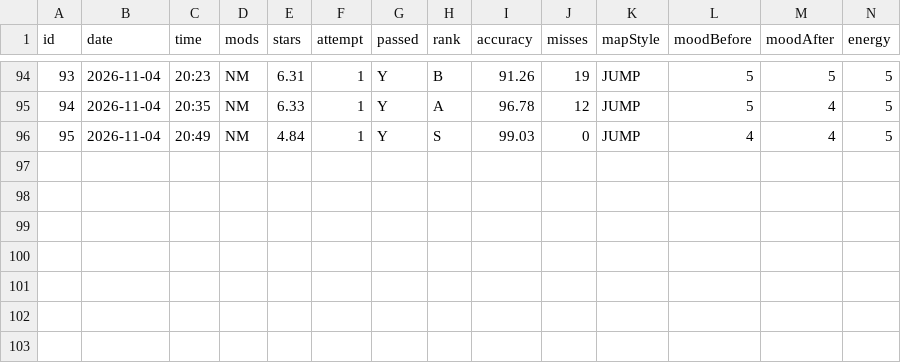
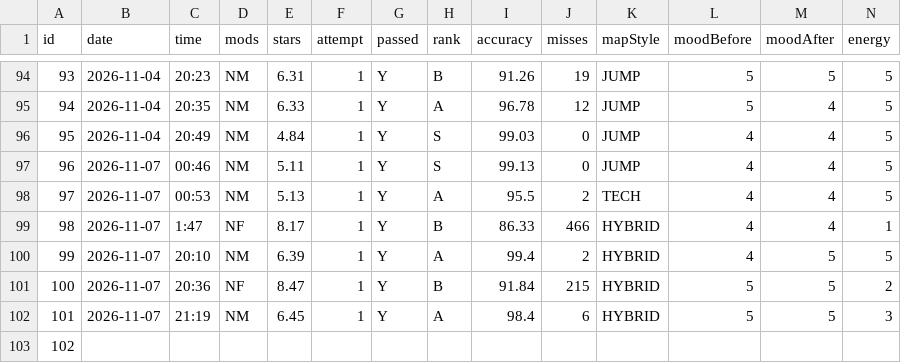
Before and after one commit to kweqtea/Dear-Data-Project-, a CSV file: My Dear Data Project - Jazib Uddin/DearData100/data/plays.csv, drawn as a sheet; only a part is shown, gaps mark what is left out; rows hold the shown columns only; the diff names each change by its address in the sheet, - before the commit and + after, or states it on an @@ line.

Commit message:
2026-11-07: 6 plays logged (101 total) & Screenshot
Logged plays #96-101 from 7 Nov (55:17 of play time), and passed the 100-play target.
- 4 NM, 2 NF; mostly HYBRID maps, plus one JUMP and one TECH
- 1 S rank (#96, 0 misses), 3 A ranks, 2 B ranks on the marathons
- Started a Because Maybe! marathon series for the last plays: pt. 1 (8.17*, 20:40) wrecked my energy (5 to 1), pt. 2 (8.47*, 22:01) held an A until the last pattern
- #99 Zan'ei was a warm-up that turned into a 326pp play (99.40%), mood went up 4 to 5
- Hit a 100-note deathstream on #97 (TECH)
- Stamina dead after pt. 2, leaving pt. 3 for another day

```diff
--- a/My Dear Data Project - Jazib Uddin/DearData100/data/plays.csv
+++ b/My Dear Data Project - Jazib Uddin/DearData100/data/plays.csv
+row 97: 96 | 2026-11-07 | 00:46 | NM | 5.11 | 1 | Y | S | 99.13 | 0 | JUMP | 4 | 4 | 5
+row 98: 97 | 2026-11-07 | 00:53 | NM | 5.13 | 1 | Y | A | 95.5 | 2 | TECH | 4 | 4 | 5
+row 99: 98 | 2026-11-07 | 1:47 | NF | 8.17 | 1 | Y | B | 86.33 | 466 | HYBRID | 4 | 4 | 1
+row 100: 99 | 2026-11-07 | 20:10 | NM | 6.39 | 1 | Y | A | 99.4 | 2 | HYBRID | 4 | 5 | 5
+row 101: 100 | 2026-11-07 | 20:36 | NF | 8.47 | 1 | Y | B | 91.84 | 215 | HYBRID | 5 | 5 | 2
+row 102: 101 | 2026-11-07 | 21:19 | NM | 6.45 | 1 | Y | A | 98.4 | 6 | HYBRID | 5 | 5 | 3
+row 103: 102
```
Also changed, not shown: 1 other file.
